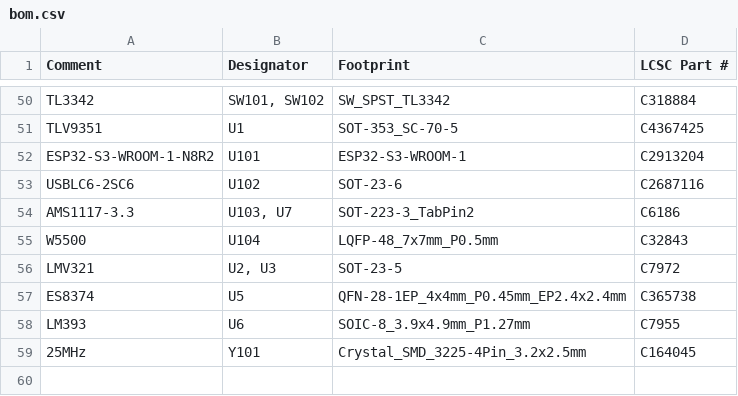
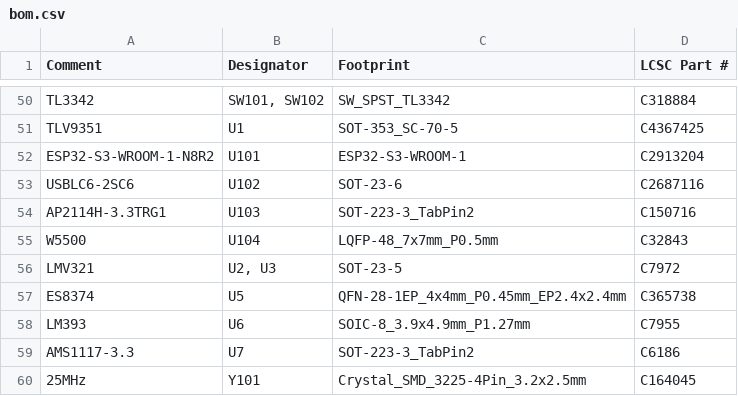
Before and after one commit to Pytonballoon810/gdoor, a CSV file: hardware/gdoor-din/production/gdoor_din/bom.csv, drawn as a sheet; only a part is shown, gaps mark what is left out; removed rows and columns are numbered as before the commit, all else as after; the diff names each change by its address in the sheet, - before the commit and + after, or states it on an @@ line.

```diff
--- a/hardware/gdoor-din/production/gdoor_din/bom.csv
+++ b/hardware/gdoor-din/production/gdoor_din/bom.csv
-row 54: AMS1117-3.3 | U103, U7 | SOT-223-3_TabPin2 | C6186
+row 54: AP2114H-3.3TRG1 | U103 | SOT-223-3_TabPin2 | C150716
+row 59: AMS1117-3.3 | U7 | SOT-223-3_TabPin2 | C6186
```
Also changed, not shown: hardware/gdoor-din/production/gdoor_din/bom-partdb.csv, hardware/gdoor-din/production/gdoor_din/positions.csv, 16 other files.
